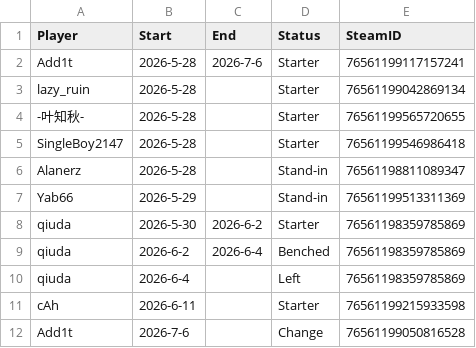
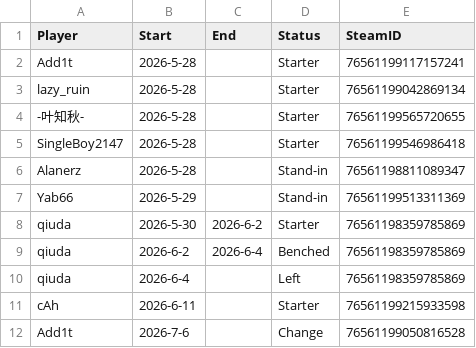
Before and after one commit to Rotch512/WOSTCS2, a CSV file: output/sheets/roster.csv, drawn as a sheet.

Commit message:
Update CS2 demo data

```diff
--- a/output/sheets/roster.csv
+++ b/output/sheets/roster.csv
@@ -1,3 +1,3 @@
 Player,Start,End,Status,SteamID
-Add1t,2026-5-28,2026-7-6,Starter,76561199117157241
+Add1t,2026-5-28,,Starter,76561199117157241
 lazy_ruin,2026-5-28,,Starter,76561199042869134
```
Also changed, not shown: 9 other files.
